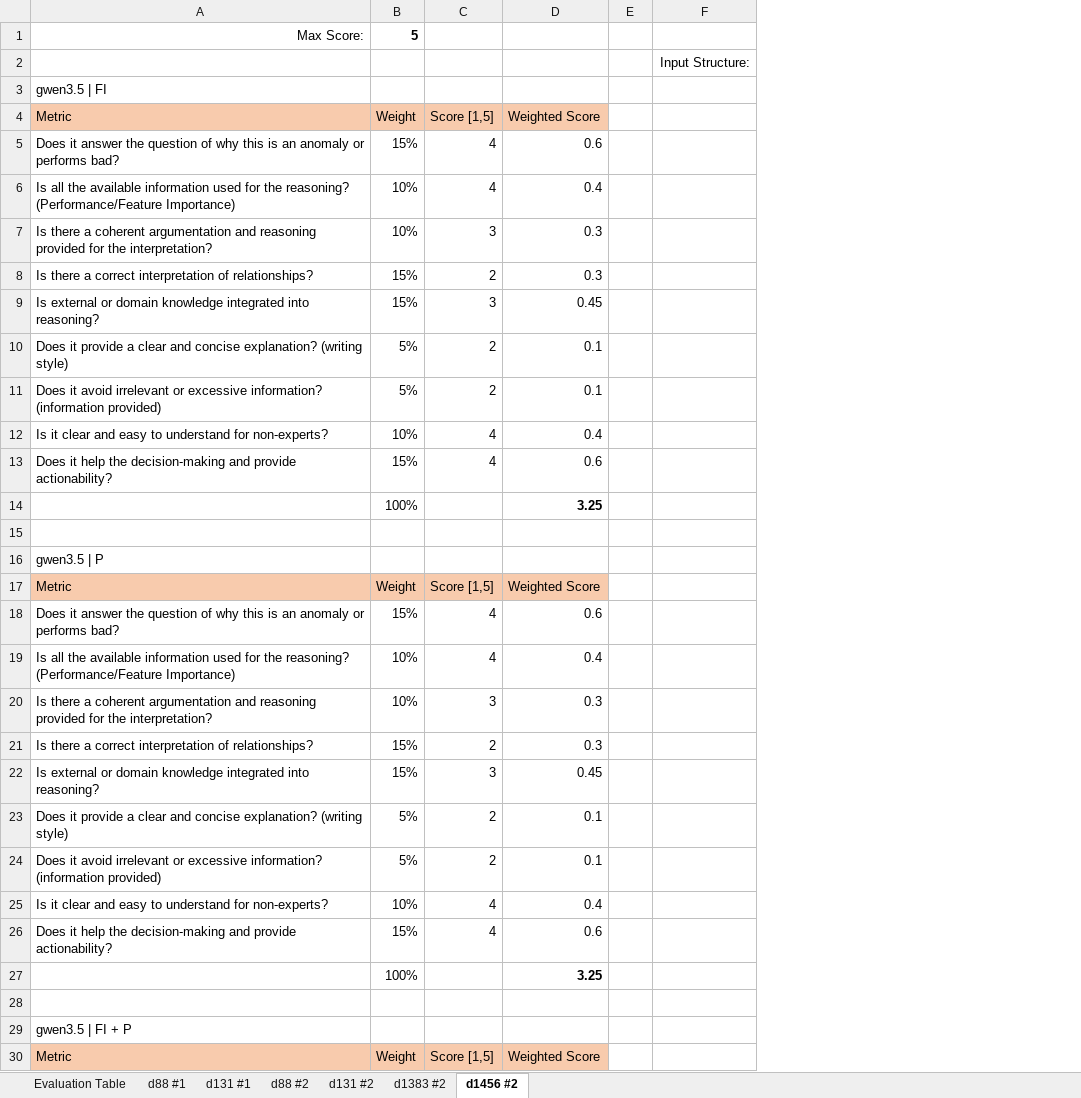
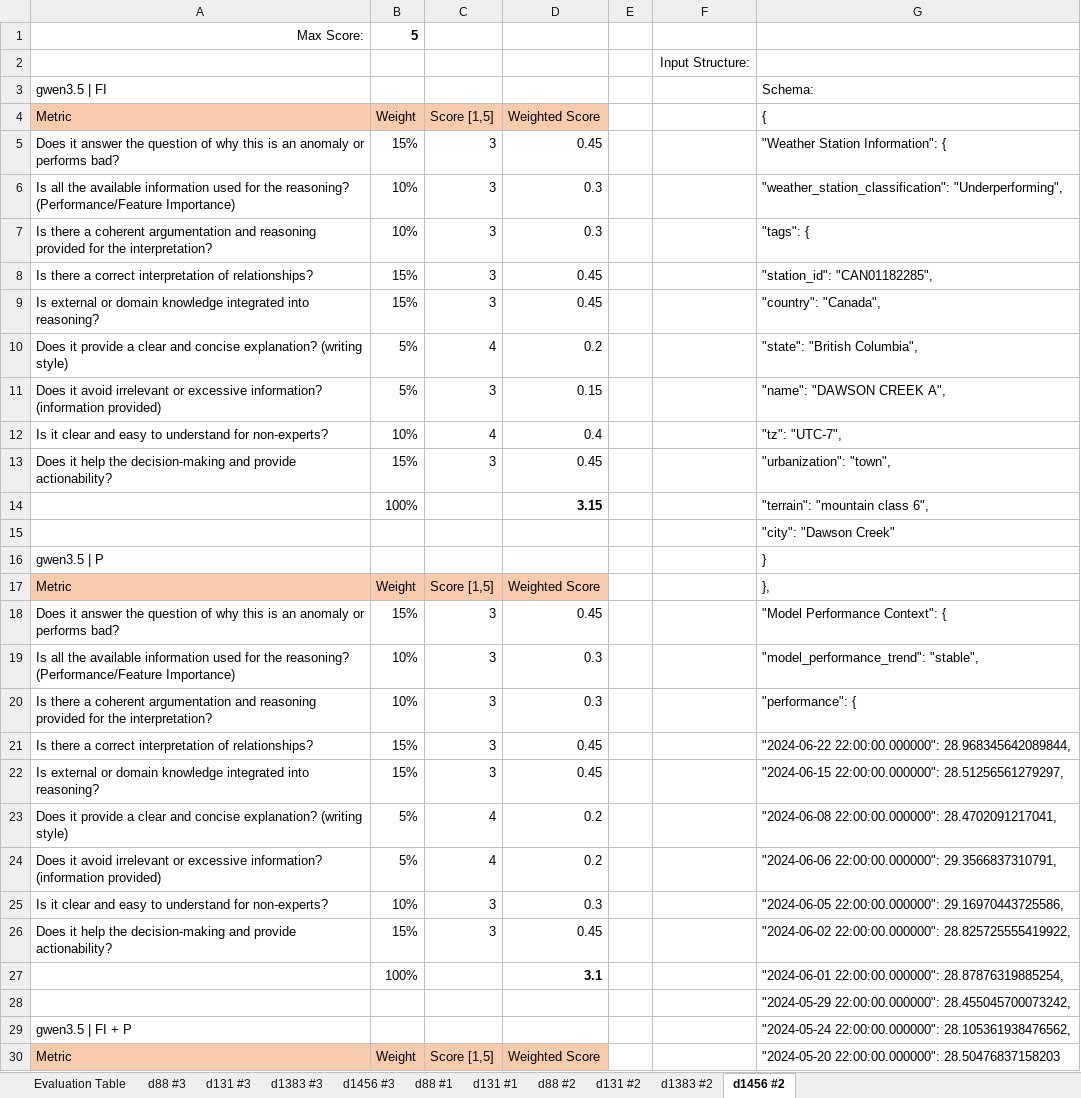
Before and after one commit to kwurster2708/Master_Thesis, an Excel workbook: Evaluation_Schema.xlsx, sheet d1456 #2, drawn as a sheet; only a part is shown; values as stored, in another font and other column widths than the file's, no borders; the diff covers the shown part only; the diff names each change by its address in the sheet, - before the commit and + after, or states it on an @@ line.

```diff
--- a/Evaluation_Schema.xlsx (sheet d1456 #2)
+++ b/Evaluation_Schema.xlsx (sheet d1456 #2)
+sheet tab: d88 #3
+sheet tab: d131 #3
+sheet tab: d1383 #3
+sheet tab: d1456 #3
+column G ({), row 3: Schema:; rows 5-30: "Weather Station Information": { | "weather_station_classification": "Underperforming", | "tags": { | "station_id": "CAN01182285", | "country": "Canada", | "state": "British Columbia", | "name": "DAWSON CREEK A", | "tz": "UTC-7", | "urbanization": "town", | "terrain": "mountain class 6", | "city": "Dawson Creek" | } | }, | "Model Performance Context": { | "model_performance_trend": "stable", | "performance": { | "2024-06-22 22:00:00.000000": 28.968345642089844, | "2024-06-15 22:00:00.000000": 28.51256561279297, | "2024-06-08 22:00:00.000000": 28.4702091217041, | "2024-06-06 22:00:00.000000": 29.3566837310791, | "2024-06-05 22:00:00.000000": 29.16970443725586, | "2024-06-02 22:00:00.000000": 28.825725555419922, | "2024-06-01 22:00:00.000000": 28.87876319885254, | "2024-05-29 22:00:00.000000": 28.455045700073242, | "2024-05-24 22:00:00.000000": 28.105361938476562, | "2024-05-20 22:00:00.000000": 28.50476837158203
-C5:C6 (Score [1,5]): 4
+C5:C6 (Score [1,5]): 3
-D5 (Weighted Score): 0.6
+D5 (Weighted Score): 0.45
-D6 (Weighted Score): 0.4
+D6 (Weighted Score): 0.3
-C8 (Score [1,5]): 2
+C8 (Score [1,5]): 3
-D8 (Weighted Score): 0.3
+D8 (Weighted Score): 0.45
-C10 (Score [1,5]): 2
+C10 (Score [1,5]): 4
-D10 (Weighted Score): 0.1
+D10 (Weighted Score): 0.2
-C11 (Score [1,5]): 2
+C11 (Score [1,5]): 3
-D11 (Weighted Score): 0.1
+D11 (Weighted Score): 0.15
-C13 (Score [1,5]): 4
+C13 (Score [1,5]): 3
-D13 (Weighted Score): 0.6
+D13 (Weighted Score): 0.45
-D14 (Weighted Score): 3.25
+D14 (Weighted Score): 3.15
-C18:C19 (Score [1,5]): 4
+C18:C19 (Score [1,5]): 3
-D18 (Weighted Score): 0.6
+D18 (Weighted Score): 0.45
-D19 (Weighted Score): 0.4
+D19 (Weighted Score): 0.3
-C21 (Score [1,5]): 2
+C21 (Score [1,5]): 3
-D21 (Weighted Score): 0.3
+D21 (Weighted Score): 0.45
-C23:C24 (Score [1,5]): 2
+C23:C24 (Score [1,5]): 4
-D23:D24 (Weighted Score): 0.1
+D23:D24 (Weighted Score): 0.2
-C25:C26 (Score [1,5]): 4
+C25:C26 (Score [1,5]): 3
-D25 (Weighted Score): 0.4
+D25 (Weighted Score): 0.3
-D26 (Weighted Score): 0.6
+D26 (Weighted Score): 0.45
-D27 (Weighted Score): 3.25
+D27 (Weighted Score): 3.1
```
Also changed, not shown: 95 edited cells elsewhere in this sheet, sheet d131 #2, sheet d1383 #2, sheet d88 #2, sheet Evaluation Table, formulas that keep their value, 1 other file.
